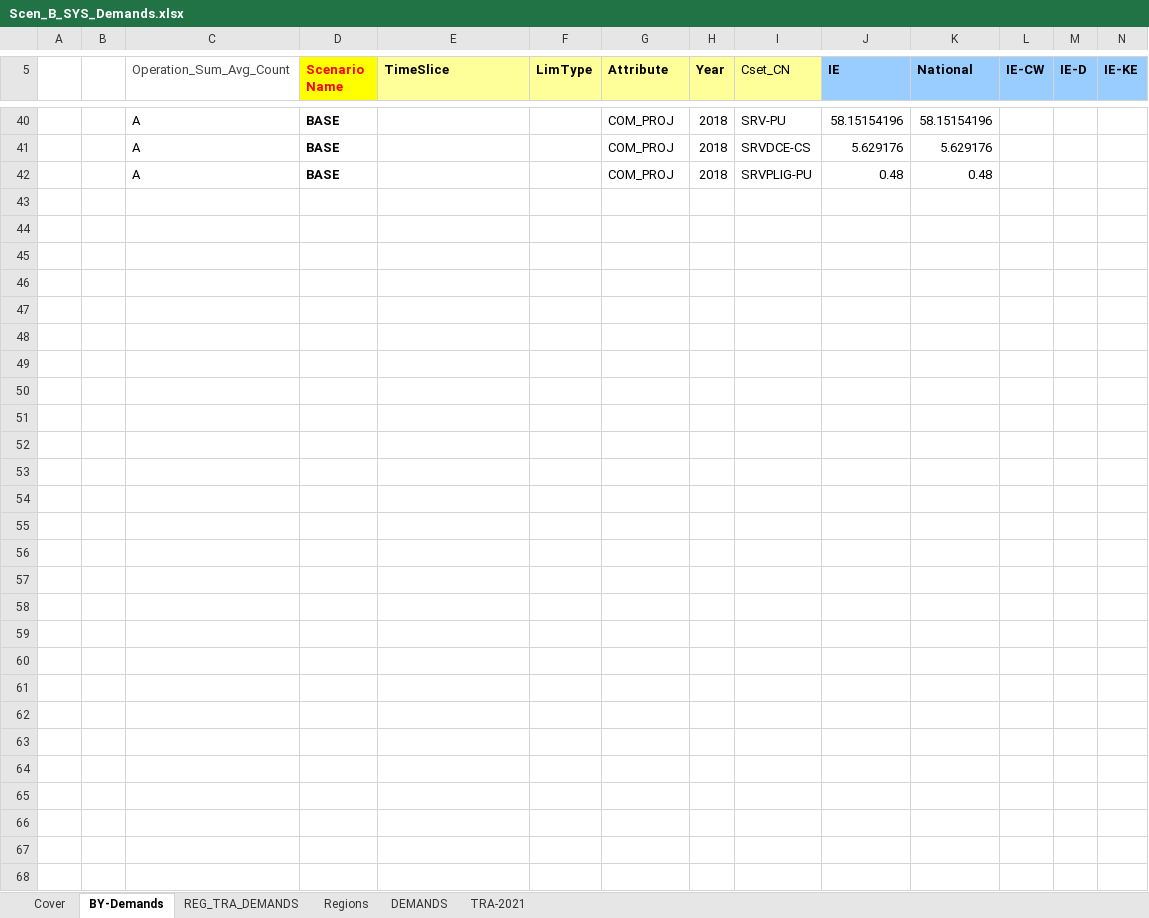
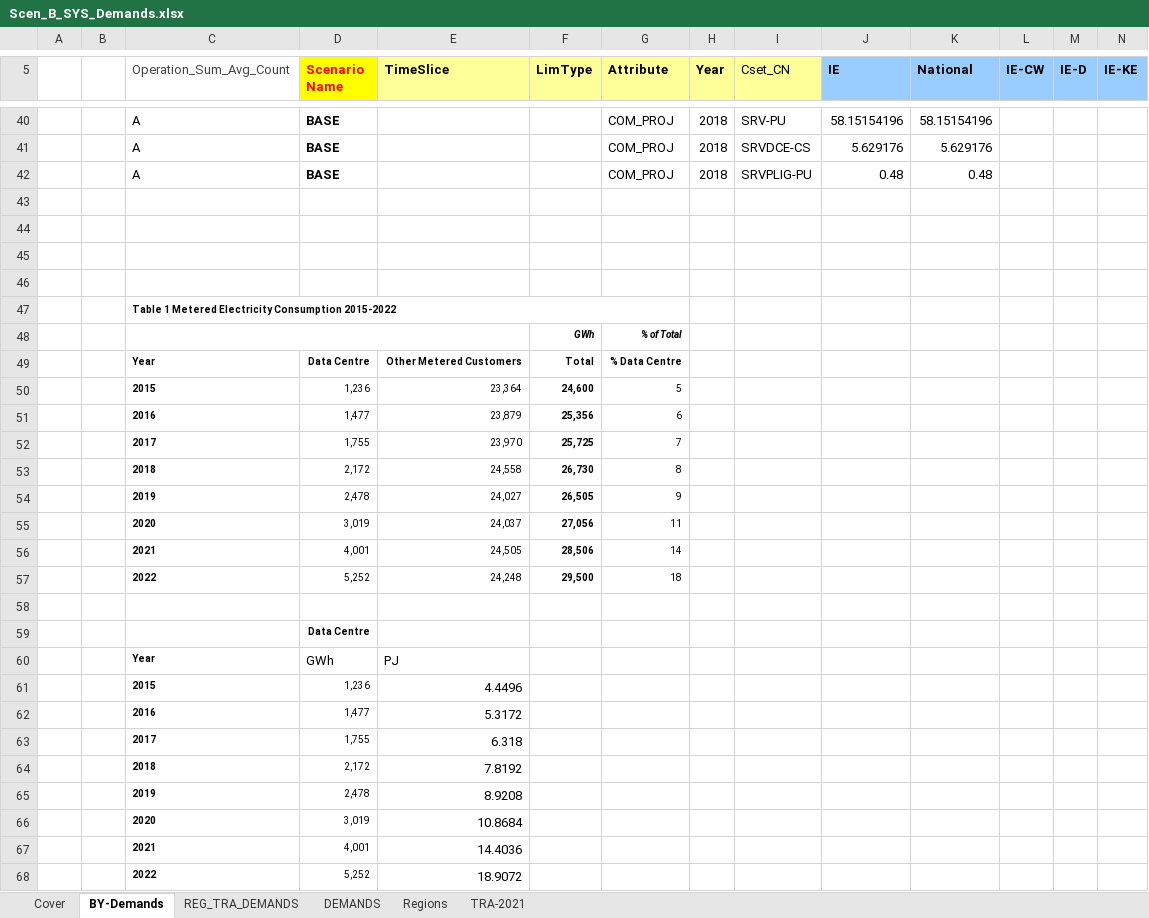
Before and after one commit to MaREI-EPMG/times-ireland-model, an Excel workbook: SuppXLS/Scen_B_SYS_Demands.xlsx, sheet BY-Demands, drawn as a sheet; only a part is shown, gaps mark what is left out; values as stored, in another font and other column widths than the file's, no borders; rows hold the shown columns only; the diff covers the shown part only; the diff names each change by its address in the sheet, - before the commit and + after, or states it on an @@ line.

```diff
--- a/SuppXLS/Scen_B_SYS_Demands.xlsx (sheet BY-Demands)
+++ b/SuppXLS/Scen_B_SYS_Demands.xlsx (sheet BY-Demands)
@@ sheet tab order changed: Cover | BY-Demands | REG_TRA_DEMANDS | DEMANDS | Regions | TRA-2021 @@
+row 43: (empty)
+row 44: (empty)
+row 45: (empty)
+row 46: (empty)
+row 47:  |  | Table 1 Metered Electricity Consumption 2015-2022
+row 48:  |  |  |  |  | GWh | % of Total
+row 49:  |  | Year | Data Centre | Other Metered Customers | Total | % Data Centre
+row 50:  |  | 2015 | 1,236 | 23,364 | 24,600 | 5
+row 51:  |  | 2016 | 1,477 | 23,879 | 25,356 | 6
+row 52:  |  | 2017 | 1,755 | 23,970 | 25,725 | 7
+row 53:  |  | 2018 | 2,172 | 24,558 | 26,730 | 8
+row 54:  |  | 2019 | 2,478 | 24,027 | 26,505 | 9
+row 55:  |  | 2020 | 3,019 | 24,037 | 27,056 | 11
+row 56:  |  | 2021 | 4,001 | 24,505 | 28,506 | 14
+row 57:  |  | 2022 | 5,252 | 24,248 | 29,500 | 18
+row 58: (empty)
+row 59:  |  |  | Data Centre
+row 60:  |  | Year | GWh | PJ
+row 61:  |  | 2015 | 1,236 | 4.4496
+row 62:  |  | 2016 | 1,477 | 5.3172
+row 63:  |  | 2017 | 1,755 | 6.318
+row 64:  |  | 2018 | 2,172 | 7.8192
+row 65:  |  | 2019 | 2,478 | 8.9208
+row 66:  |  | 2020 | 3,019 | 10.8684
+row 67:  |  | 2021 | 4,001 | 14.4036
+row 68:  |  | 2022 | 5,252 | 18.9072
```
Also changed, not shown: 1 edited cell elsewhere in this sheet, sheet REG_TRA_DEMANDS, sheet DEMANDS, sheet TRA-2021, formulas that keep their value, charts or pictures, SuppXLS/Scen_B_SUP_DomBioPot_Baseline.xlsx, SuppXLS/Scen_B_SYS_Additional_Assumptions.xlsx, 34 other files.
